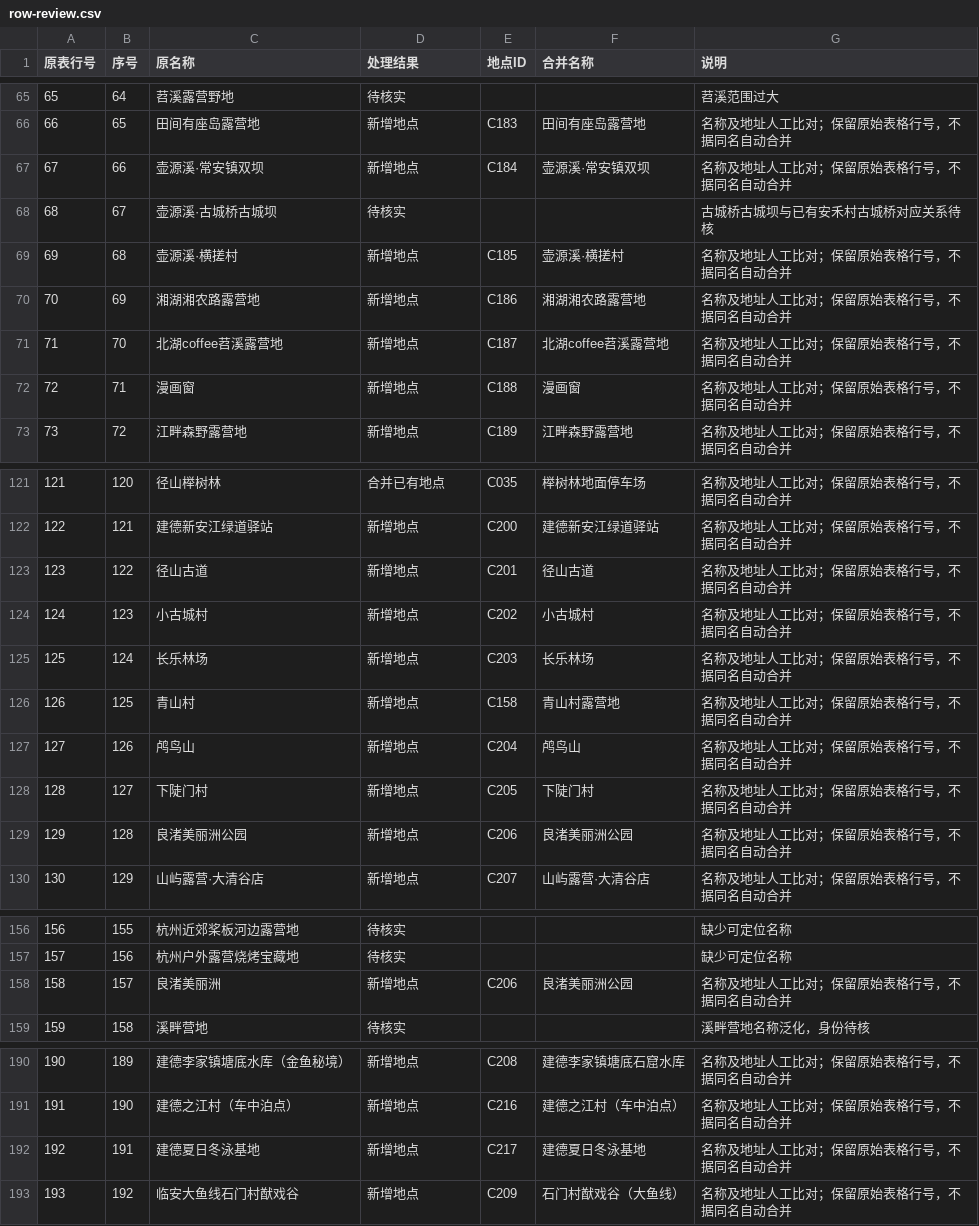
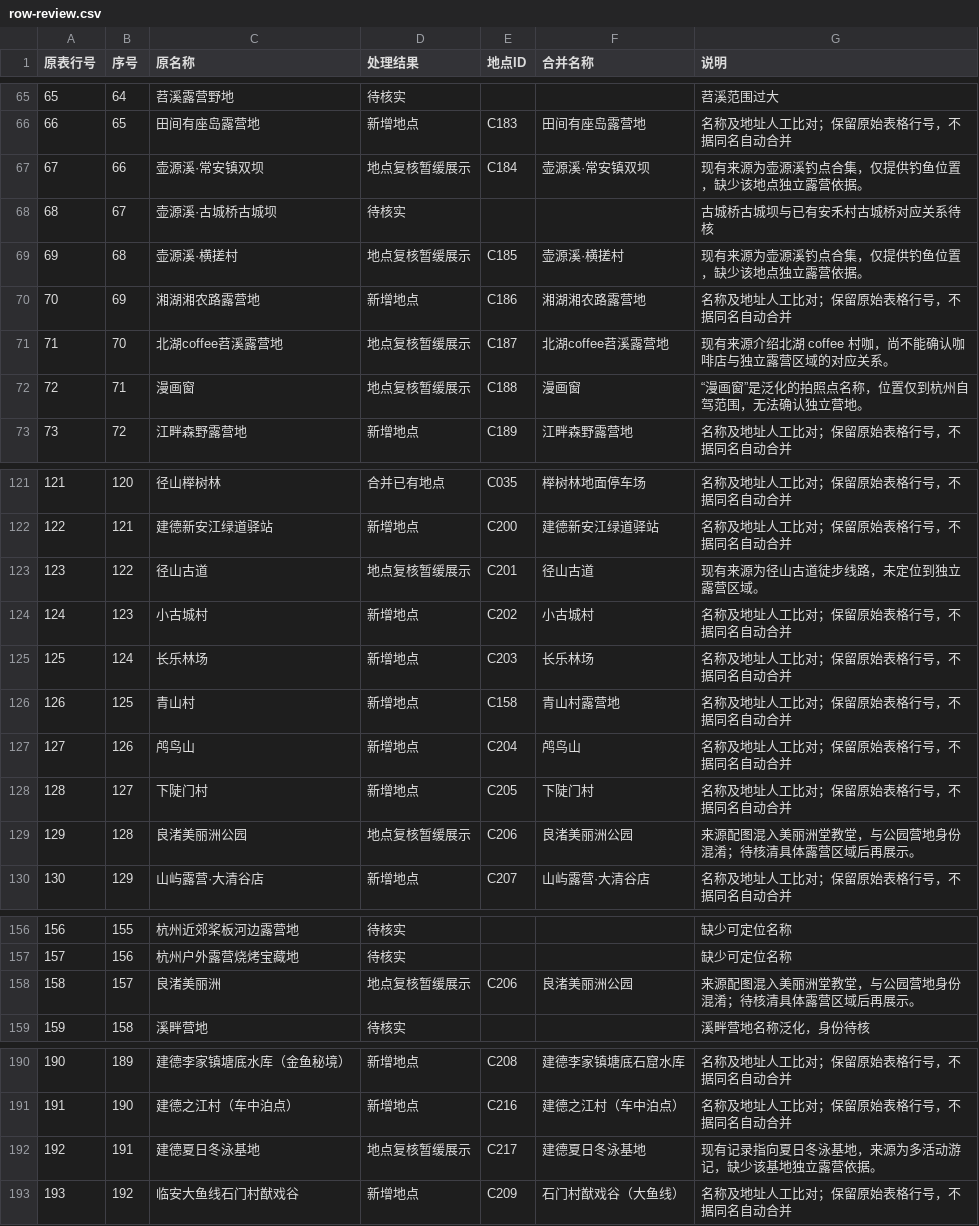
Before and after one commit to xiuyuan-shi/xiuyuan-camping-guide, a CSV file: imports/2026-09-22/row-review.csv, drawn as a sheet; only a part is shown, gaps mark what is left out.

```diff
--- a/imports/2026-09-22/row-review.csv
+++ b/imports/2026-09-22/row-review.csv
@@ -66,8 +66,8 @@
 66,65,田间有座岛露营地,新增地点,C183,田间有座岛露营地,名称及地址人工比对；保留原始表格行号，不据同名自动合并
-67,66,壶源溪·常安镇双坝,新增地点,C184,壶源溪·常安镇双坝,名称及地址人工比对；保留原始表格行号，不据同名自动合并
+67,66,壶源溪·常安镇双坝,地点复核暂缓展示,C184,壶源溪·常安镇双坝,现有来源为壶源溪钓点合集，仅提供钓鱼位置，缺少该地点独立露营依据。
 68,67,壶源溪·古城桥古城坝,待核实,,,古城桥古城坝与已有安禾村古城桥对应关系待核
-69,68,壶源溪·横搓村,新增地点,C185,壶源溪·横搓村,名称及地址人工比对；保留原始表格行号，不据同名自动合并
+69,68,壶源溪·横搓村,地点复核暂缓展示,C185,壶源溪·横搓村,现有来源为壶源溪钓点合集，仅提供钓鱼位置，缺少该地点独立露营依据。
 70,69,湘湖湘农路露营地,新增地点,C186,湘湖湘农路露营地,名称及地址人工比对；保留原始表格行号，不据同名自动合并
-71,70,北湖coffee苕溪露营地,新增地点,C187,北湖coffee苕溪露营地,名称及地址人工比对；保留原始表格行号，不据同名自动合并
-72,71,漫画窗,新增地点,C188,漫画窗,名称及地址人工比对；保留原始表格行号，不据同名自动合并
+71,70,北湖coffee苕溪露营地,地点复核暂缓展示,C187,北湖coffee苕溪露营地,现有来源介绍北湖 coffee 村咖，尚不能确认咖啡店与独立露营区域的对应关系。
+72,71,漫画窗,地点复核暂缓展示,C188,漫画窗,“漫画窗”是泛化的拍照点名称，位置仅到杭州自驾范围，无法确认独立营地。
 73,72,江畔森野露营地,新增地点,C189,江畔森野露营地,名称及地址人工比对；保留原始表格行号，不据同名自动合并
@@ -122,3 +122,3 @@
 122,121,建德新安江绿道驿站,新增地点,C200,建德新安江绿道驿站,名称及地址人工比对；保留原始表格行号，不据同名自动合并
-123,122,径山古道,新增地点,C201,径山古道,名称及地址人工比对；保留原始表格行号，不据同名自动合并
+123,122,径山古道,地点复核暂缓展示,C201,径山古道,现有来源为径山古道徒步线路，未定位到独立露营区域。
 124,123,小古城村,新增地点,C202,小古城村,名称及地址人工比对；保留原始表格行号，不据同名自动合并
@@ -128,3 +128,3 @@
 128,127,下陡门村,新增地点,C205,下陡门村,名称及地址人工比对；保留原始表格行号，不据同名自动合并
-129,128,良渚美丽洲公园,新增地点,C206,良渚美丽洲公园,名称及地址人工比对；保留原始表格行号，不据同名自动合并
+129,128,良渚美丽洲公园,地点复核暂缓展示,C206,良渚美丽洲公园,来源配图混入美丽洲堂教堂，与公园营地身份混淆；待核清具体露营区域后再展示。
 130,129,山屿露营·大清谷店,新增地点,C207,山屿露营·大清谷店,名称及地址人工比对；保留原始表格行号，不据同名自动合并
@@ -157,3 +157,3 @@
 157,156,杭州户外露营烧烤宝藏地,待核实,,,缺少可定位名称
-158,157,良渚美丽洲,新增地点,C206,良渚美丽洲公园,名称及地址人工比对；保留原始表格行号，不据同名自动合并
+158,157,良渚美丽洲,地点复核暂缓展示,C206,良渚美丽洲公园,来源配图混入美丽洲堂教堂，与公园营地身份混淆；待核清具体露营区域后再展示。
 159,158,溪畔营地,待核实,,,溪畔营地名称泛化，身份待核
@@ -191,3 +191,3 @@
 191,190,建德之江村（车中泊点）,新增地点,C216,建德之江村（车中泊点）,名称及地址人工比对；保留原始表格行号，不据同名自动合并
-192,191,建德夏日冬泳基地,新增地点,C217,建德夏日冬泳基地,名称及地址人工比对；保留原始表格行号，不据同名自动合并
+192,191,建德夏日冬泳基地,地点复核暂缓展示,C217,建德夏日冬泳基地,现有记录指向夏日冬泳基地，来源为多活动游记，缺少该基地独立露营依据。
 193,192,临安大鱼线石门村猷戏谷,新增地点,C209,石门村猷戏谷（大鱼线）,名称及地址人工比对；保留原始表格行号，不据同名自动合并
```
Also changed, not shown: 杭州露营资料.csv, 9 other files.
